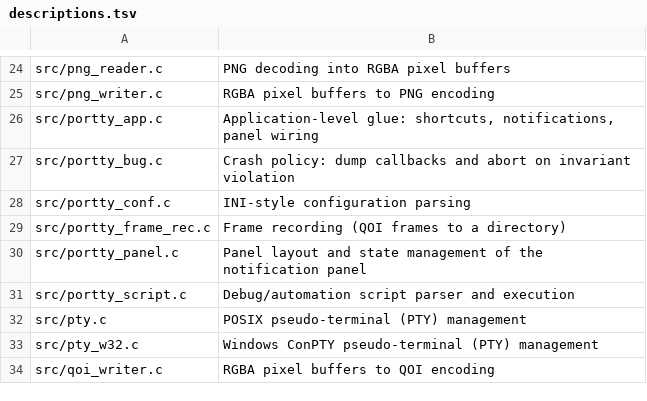
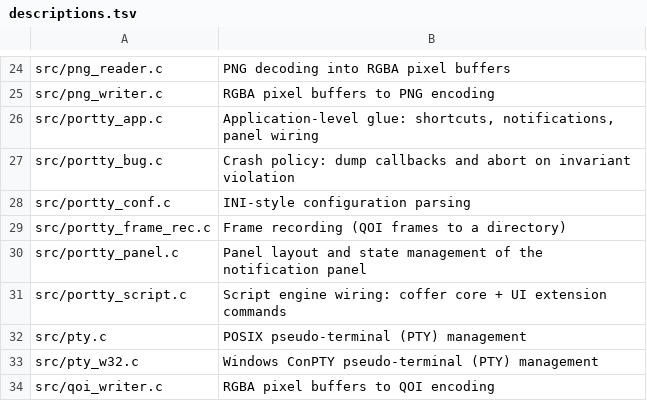
Before and after one commit to chestso/portty, a TSV file: build-aux/descriptions.tsv, drawn as a sheet; only a part is shown, gaps mark what is left out.

Commit message:
script: adopt coffer's script engine, keep UI commands as extensions

```diff
--- a/build-aux/descriptions.tsv
+++ b/build-aux/descriptions.tsv
@@ -30,3 +30,3 @@ src/portty_frame_rec.c	Frame recording (QOI frames to a directory)
 src/portty_panel.c	Panel layout and state management of the notification panel
-src/portty_script.c	Debug/automation script parser and execution
+src/portty_script.c	Script engine wiring: coffer core + UI extension commands
 src/pty.c	POSIX pseudo-terminal (PTY) management
```
Also changed, not shown: 10 other files.
